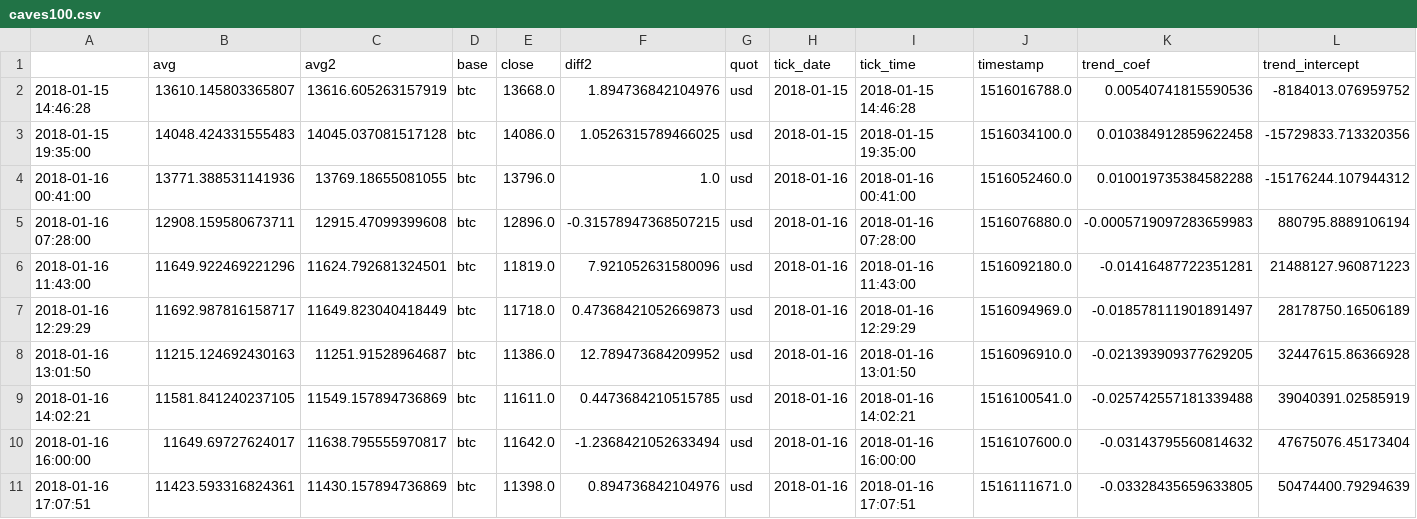
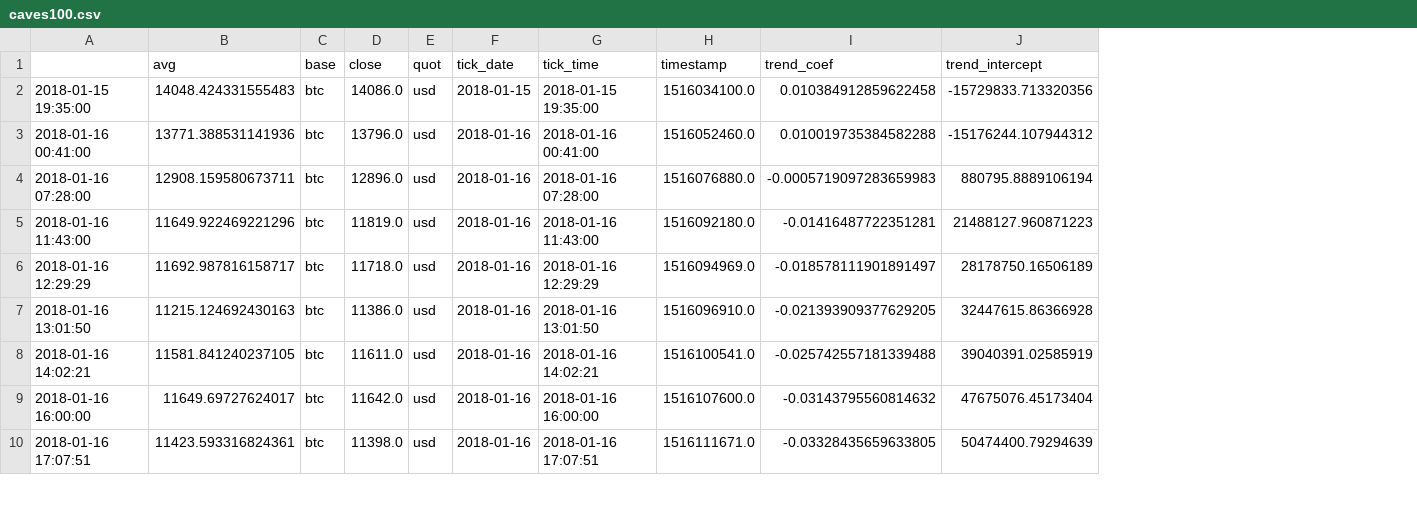
Before and after one commit to el-just/crypto_bot, a CSV file: tb/analysis/data/caves100.csv, drawn as a sheet; only a part is shown; removed rows and columns are numbered as before the commit, all else as after; rows hold the shown columns only; the diff names each change by its address in the sheet, - before the commit and + after, or states it on an @@ line.

```diff
--- a/tb/analysis/data/caves100.csv
+++ b/tb/analysis/data/caves100.csv
-column C (avg2), rows 3-11: 14045.037081517128 | 13769.18655081055 | 12915.47099399608 | 11624.792681324501 | 11649.823040418449 | 11251.91528964687 | 11549.157894736869 | 11638.795555970817 | 11430.157894736869
-column F (diff2), rows 3-11: 1.0526315789466025 | 1.0 | -0.31578947368507215 | 7.921052631580096 | 0.47368421052669873 | 12.789473684209952 | 0.4473684210515785 | -1.2368421052633494 | 0.894736842104976
-row 2: 2018-01-15 14:46:28 | 13610.145803365807 | 13616.605263157919 | btc | 13668.0 | 1.894736842104976 | usd | 2018-01-15 | 2018-01-15 14:46:28 | 1516016788.0 | 0.00540741815590536 | -8184013.076959752
```
Also changed, not shown: tb/analysis/data/caves200.csv, tb/analysis/data/caves300.csv, 3 other files.
